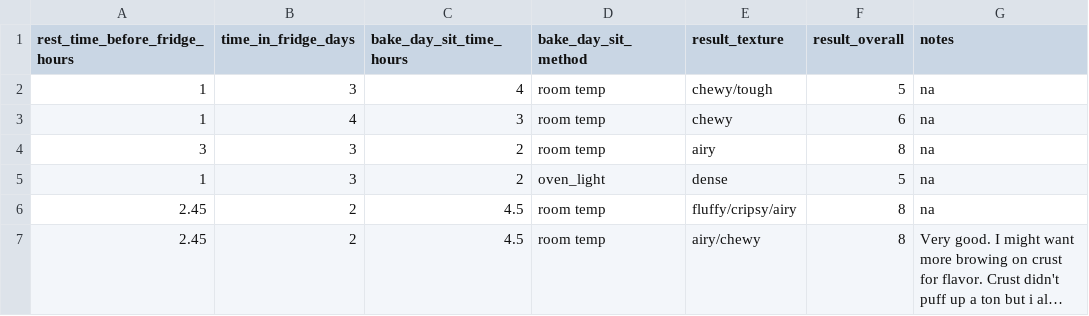
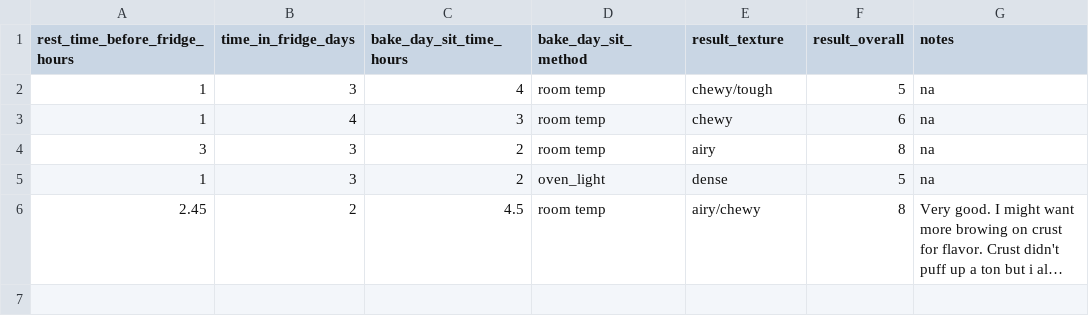
Before and after one commit to aheiner2001/Machine-Learning, a CSV file: pizza.csv, drawn as a sheet; long unchanged cells end in …; the diff names each change by its address in the sheet, - before the commit and + after, or states it on an @@ line.

Commit message:
Update pizza.csv

```diff
--- a/pizza.csv
+++ b/pizza.csv
-row 6: 2.45 | 2 | 4.5 | room temp | fluffy/cripsy/airy | 8 | na
```
